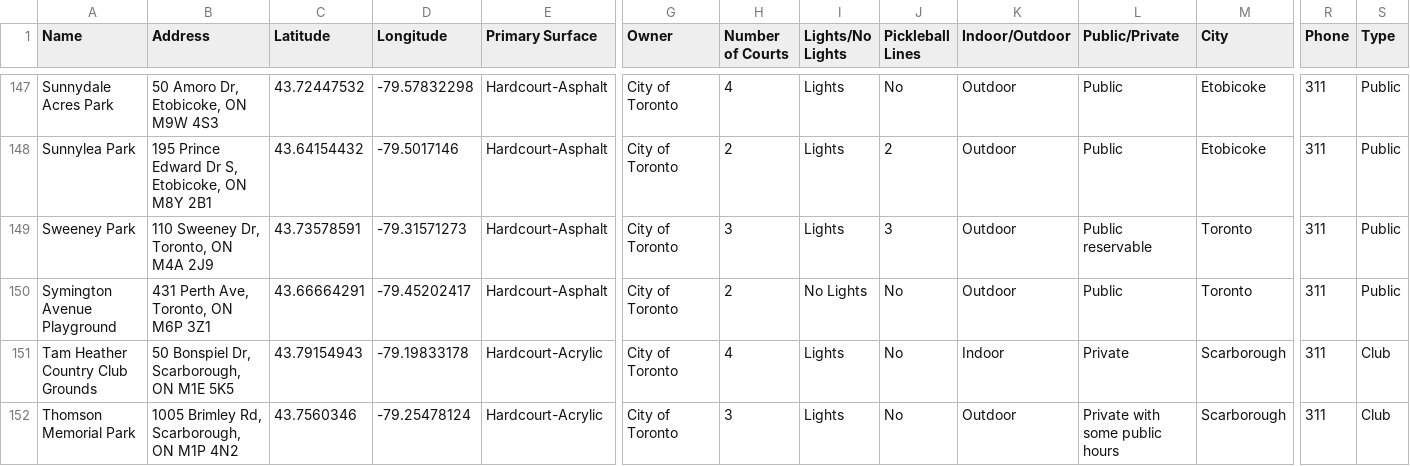
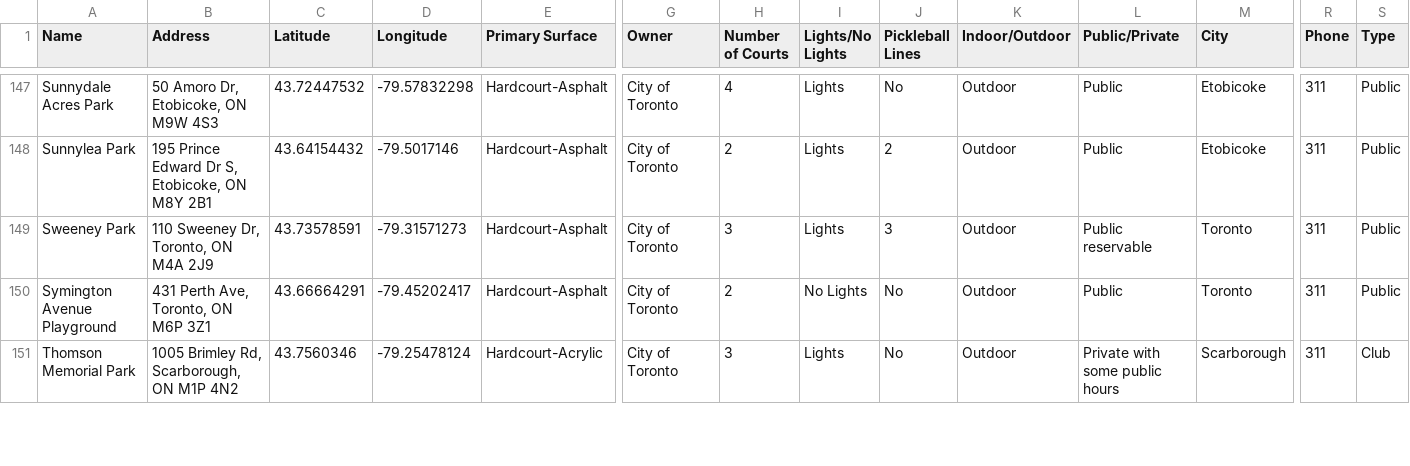
Before and after one commit to vzcodes/toronto-tennis, a CSV file: map/courts.csv, drawn as a sheet; only a part is shown, gaps mark what is left out; rows hold the shown columns only; the diff covers the shown part only; the diff names each change by its address in the sheet, - before the commit and + after, or states it on an @@ line.

Commit message:
Fix Tam Heather duplicate

```diff
--- a/map/courts.csv
+++ b/map/courts.csv
-row 151: Tam Heather Country Club Grounds | 50 Bonspiel Dr, Scarborough, ON M1E 5K5 | 43.79154943 | -79.19833178 | Hardcourt-Acrylic | City of Toronto | 4 | Lights | No | Indoor | Private | Scarborough | 311 | Club
```
Also changed, not shown: 5 edited cells elsewhere in this file.
